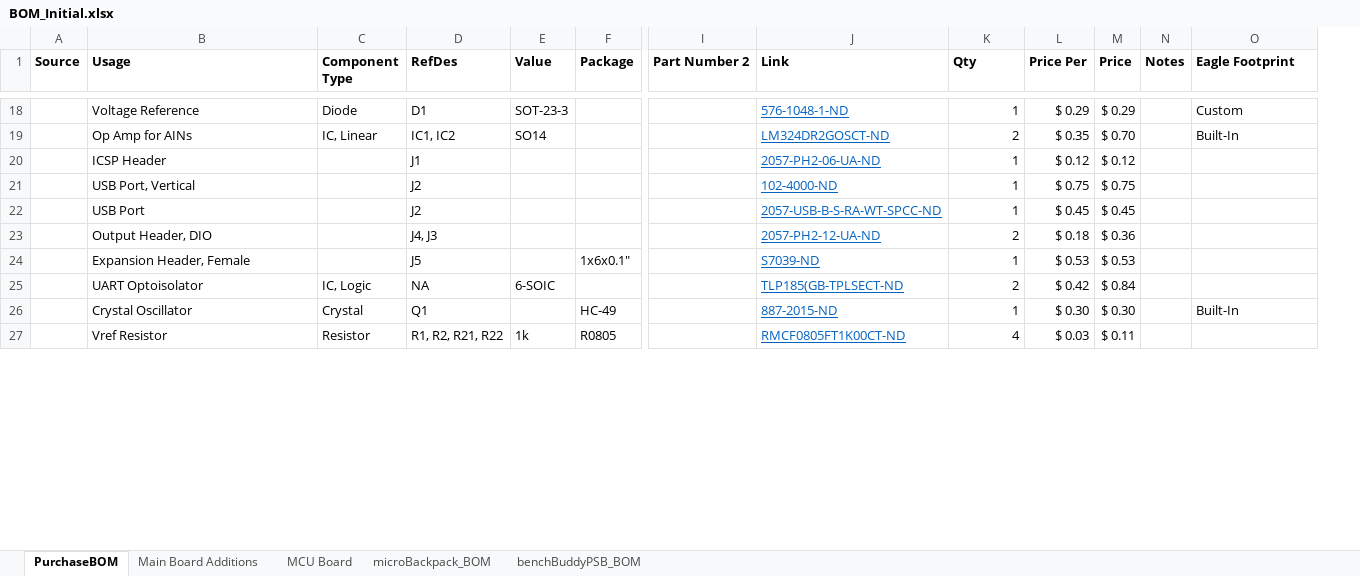
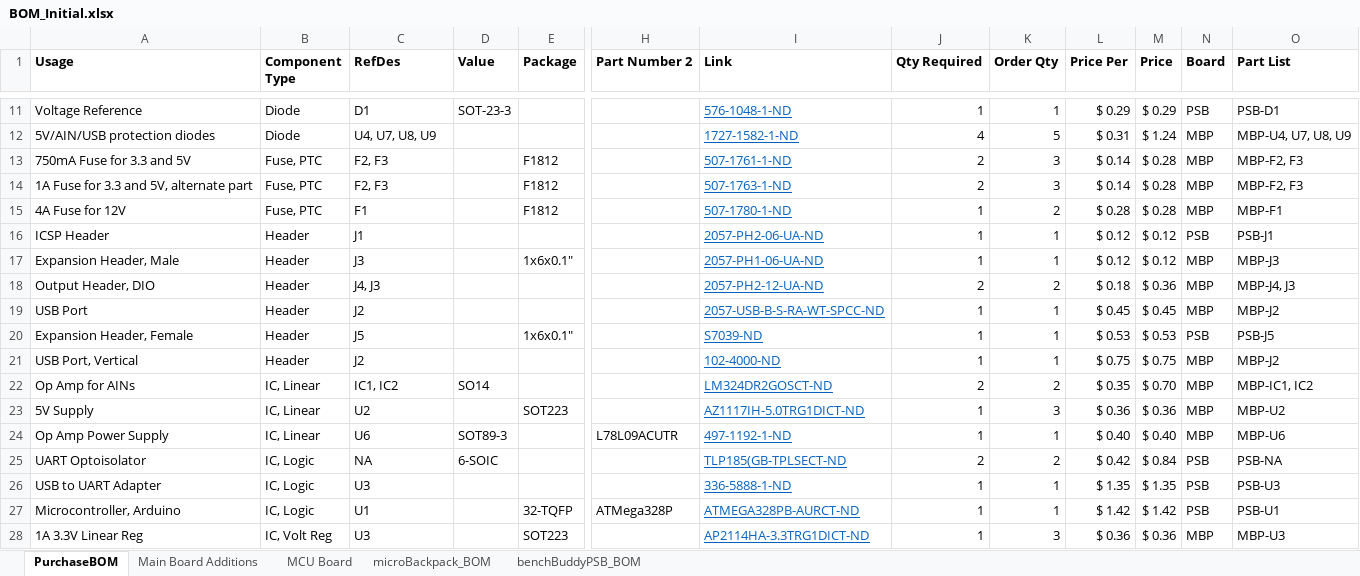
Before and after one commit to MarkGilliland/benchBuddy, an Excel workbook: BOM_Initial.xlsx, sheet PurchaseBOM, drawn as a sheet; only a part is shown, gaps mark what is left out; values as stored, in another font and other column widths than the file's, no borders; conditional formats not drawn; removed rows and columns are numbered as before the commit, all else as after; rows hold the shown columns only; the diff covers the shown part only; the diff names each change by its address in the sheet, - before the commit and + after, or states it on an @@ line.

Commit message:
Determined final qtys for ordering

```diff
--- a/BOM_Initial.xlsx (sheet PurchaseBOM)
+++ b/BOM_Initial.xlsx (sheet PurchaseBOM)
-column A (Source), empty
+column J (Qty Required), row 11: 1; row 16: 1; row 18: 2; row 20: 1; row 25: 2
-K1: Qty
+K1: Order Qty
-N1: Notes
+N1: Board
-O1: Eagle Footprint
+O1: Part List
-N11 (Board): (empty)
+N11 (Board): PSB
-O11 (Part List): Custom
+O11 (Part List): PSB-D1
-row 19:  | Op Amp for AINs | IC, Linear | IC1, IC2 | SO14 |  |  | LM324DR2GOSCT-ND | 2 | $ 0.35 | $ 0.70 |  | Built-In
+row 12: 5V/AIN/USB protection diodes | Diode | U4, U7, U8, U9 |  |  |  | 1727-1582-1-ND | 4 | 5 | $ 0.31 | $ 1.24 | MBP | MBP-U4, U7, U8, U9
+row 13: 750mA Fuse for 3.3 and 5V | Fuse, PTC | F2, F3 |  | F1812 |  | 507-1761-1-ND | 2 | 3 | $ 0.14 | $ 0.28 | MBP | MBP-F2, F3
+row 14: 1A Fuse for 3.3 and 5V, alternate part | Fuse, PTC | F2, F3 |  | F1812 |  | 507-1763-1-ND | 2 | 3 | $ 0.14 | $ 0.28 | MBP | MBP-F2, F3
+row 15: 4A Fuse for 12V | Fuse, PTC | F1 |  | F1812 |  | 507-1780-1-ND | 1 | 2 | $ 0.28 | $ 0.28 | MBP | MBP-F1
-B16 (Component Type): (empty)
+B16 (Component Type): Header
-N16 (Board): (empty)
+N16 (Board): PSB
-O16 (Part List): (empty)
+O16 (Part List): PSB-J1
-row 21:  | USB Port, Vertical |  | J2 |  |  |  | 102-4000-ND | 1 | $ 0.75 | $ 0.75
-row 22:  | USB Port |  | J2 |  |  |  | 2057-USB-B-S-RA-WT-SPCC-ND | 1 | $ 0.45 | $ 0.45
+row 17: Expansion Header, Male | Header | J3 |  | 1x6x0.1" |  | 2057-PH1-06-UA-ND | 1 | 1 | $ 0.12 | $ 0.12 | MBP | MBP-J3
-B18 (Component Type): (empty)
+B18 (Component Type): Header
-N18 (Board): (empty)
+N18 (Board): MBP
-O18 (Part List): (empty)
+O18 (Part List): MBP-J4, J3
+row 19: USB Port | Header | J2 |  |  |  | 2057-USB-B-S-RA-WT-SPCC-ND | 1 | 1 | $ 0.45 | $ 0.45 | MBP | MBP-J2
-B20 (Component Type): (empty)
+B20 (Component Type): Header
-N20 (Board): (empty)
+N20 (Board): PSB
-O20 (Part List): (empty)
+O20 (Part List): PSB-J5
+row 21: USB Port, Vertical | Header | J2 |  |  |  | 102-4000-ND | 1 | 1 | $ 0.75 | $ 0.75 | MBP | MBP-J2
+row 22: Op Amp for AINs | IC, Linear | IC1, IC2 | SO14 |  |  | LM324DR2GOSCT-ND | 2 | 2 | $ 0.35 | $ 0.70 | MBP | MBP-IC1, IC2
+row 23: 5V Supply | IC, Linear | U2 |  | SOT223 |  | AZ1117IH-5.0TRG1DICT-ND | 1 | 3 | $ 0.36 | $ 0.36 | MBP | MBP-U2
+row 24: Op Amp Power Supply | IC, Linear | U6 | SOT89-3 |  | L78L09ACUTR | 497-1192-1-ND | 1 | 1 | $ 0.40 | $ 0.40 | MBP | MBP-U6
-N25 (Board): (empty)
+N25 (Board): PSB
-O25 (Part List): (empty)
+O25 (Part List): PSB-NA
-row 26:  | Crystal Oscillator | Crystal | Q1 |  | HC-49 |  | 887-2015-ND | 1 | $ 0.30 | $ 0.30 |  | Built-In
-row 27:  | Vref Resistor | Resistor | R1, R2, R21, R22 | 1k | R0805 |  | RMCF0805FT1K00CT-ND | 4 | $ 0.03 | $ 0.11
+row 26: USB to UART Adapter | IC, Logic | U3 |  |  |  | 336-5888-1-ND | 1 | 1 | $ 1.35 | $ 1.35 | PSB | PSB-U3
+row 27: Microcontroller, Arduino | IC, Logic | U1 |  | 32-TQFP | ATMega328P | ATMEGA328PB-AURCT-ND | 1 | 1 | $ 1.42 | $ 1.42 | PSB | PSB-U1
+row 28: 1A 3.3V Linear Reg | IC, Volt Reg | U3 |  | SOT223 |  | AP2114HA-3.3TRG1DICT-ND | 1 | 3 | $ 0.36 | $ 0.36 | MBP | MBP-U3
```
Also changed, not shown: 11 added rows, 16 removed rows and 50 edited cells elsewhere in this sheet, formulas that keep their value.
